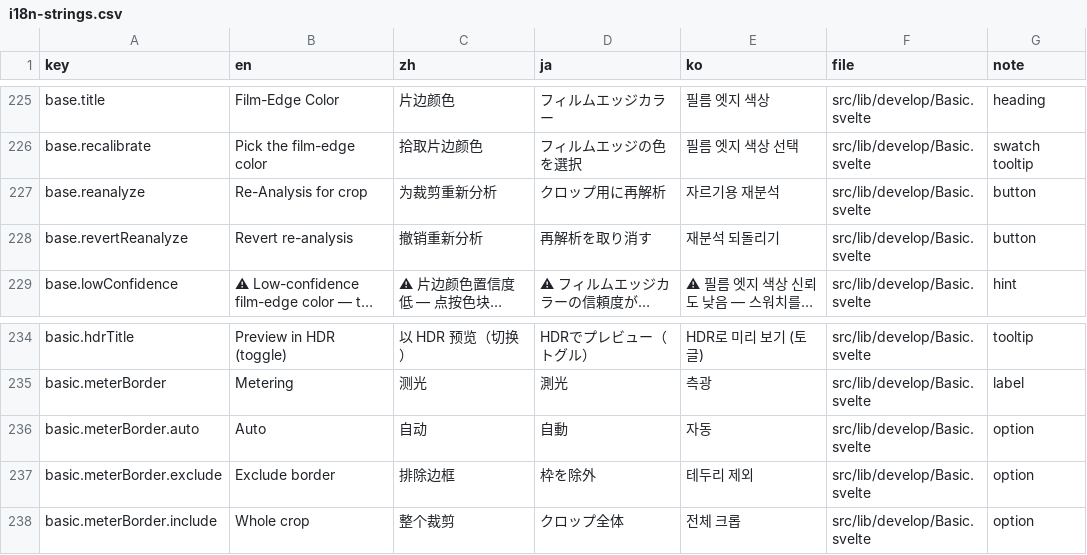
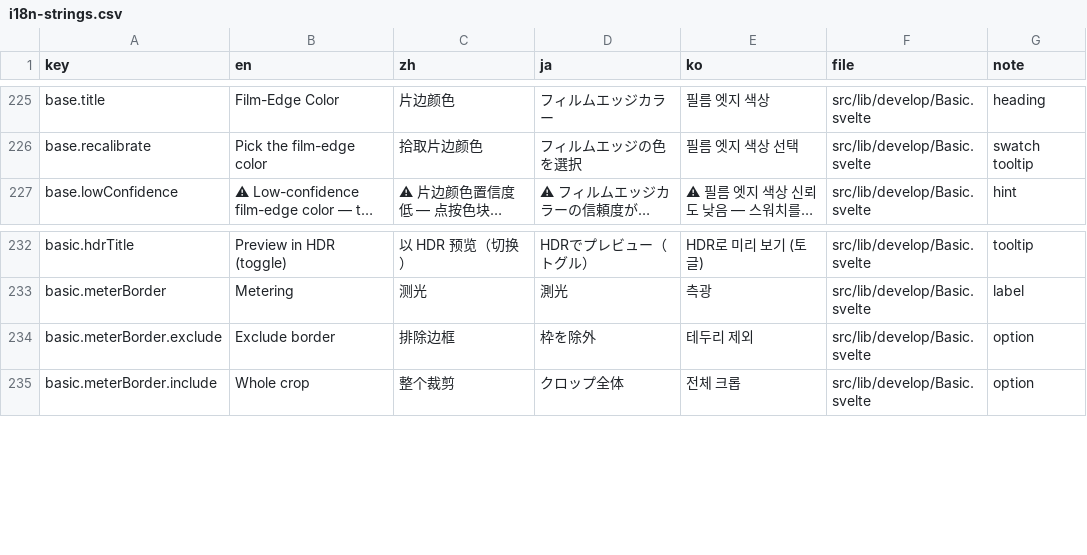
Before and after one commit to toonoumi/openenlarge, a CSV file: i18n-strings.csv, drawn as a sheet; only a part is shown, gaps mark what is left out; long unchanged cells end in …; the diff names each change by its address in the sheet, - before the commit and + after, or states it on an @@ line.

```diff
--- a/i18n-strings.csv
+++ b/i18n-strings.csv
-row 227: base.reanalyze | Re-Analysis for crop | 为裁剪重新分析 | クロップ用に再解析 | 자르기용 재분석 | src/lib/develop/Basic.svelte | button
-row 228: base.revertReanalyze | Revert re-analysis | 撤销重新分析 | 再解析を取り消す | 재분석 되돌리기 | src/lib/develop/Basic.svelte | button
-row 236: basic.meterBorder.auto | Auto | 自动 | 自動 | 자동 | src/lib/develop/Basic.svelte | option
```
Also changed, not shown: 3 other files.
